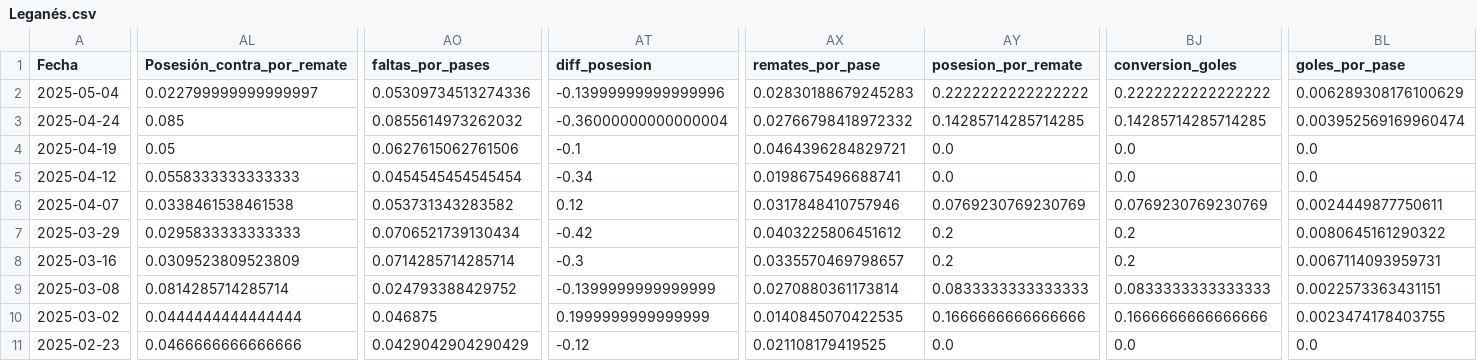
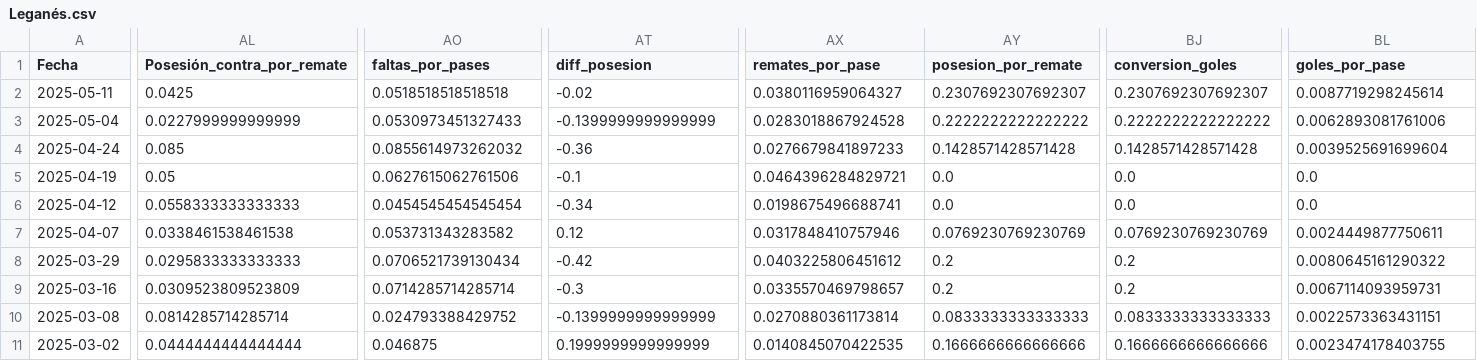
Before and after one commit to DanielPalacioss/Sindy, a CSV file: Leganés.csv, drawn as a sheet; only a part is shown, gaps mark what is left out; the shorter side is filled out with more unchanged rows; addresses are those after the commit; rows hold the shown columns only; the diff names each change by its address in the sheet, - before the commit and + after, or states it on an @@ line.

```diff
--- a/Leganés.csv
+++ b/Leganés.csv
+row 2: 2025-05-11 | 0.0425 | 0.0518518518518518 | -0.02 | 0.0380116959064327 | 0.2307692307692307 | 0.2307692307692307 | 0.0087719298245614
-AL3 (Posesión_contra_por_remate): 0.022799999999999997
+AL3 (Posesión_contra_por_remate): 0.0227999999999999
-AO3 (faltas_por_pases): 0.05309734513274336
+AO3 (faltas_por_pases): 0.0530973451327433
-AT3 (diff_posesion): -0.13999999999999996
+AT3 (diff_posesion): -0.1399999999999999
-AX3 (remates_por_pase): 0.02830188679245283
+AX3 (remates_por_pase): 0.0283018867924528
-BL3 (goles_por_pase): 0.006289308176100629
+BL3 (goles_por_pase): 0.0062893081761006
-AT4 (diff_posesion): -0.36000000000000004
+AT4 (diff_posesion): -0.36
-AX4 (remates_por_pase): 0.02766798418972332
+AX4 (remates_por_pase): 0.0276679841897233
-AY4 (posesion_por_remate): 0.14285714285714285
+AY4 (posesion_por_remate): 0.1428571428571428
-BJ4 (conversion_goles): 0.14285714285714285
+BJ4 (conversion_goles): 0.1428571428571428
-BL4 (goles_por_pase): 0.003952569169960474
+BL4 (goles_por_pase): 0.0039525691699604
```
Also changed, not shown: Atlético Madrid.csv, Barcelona.csv, 37 other files.
